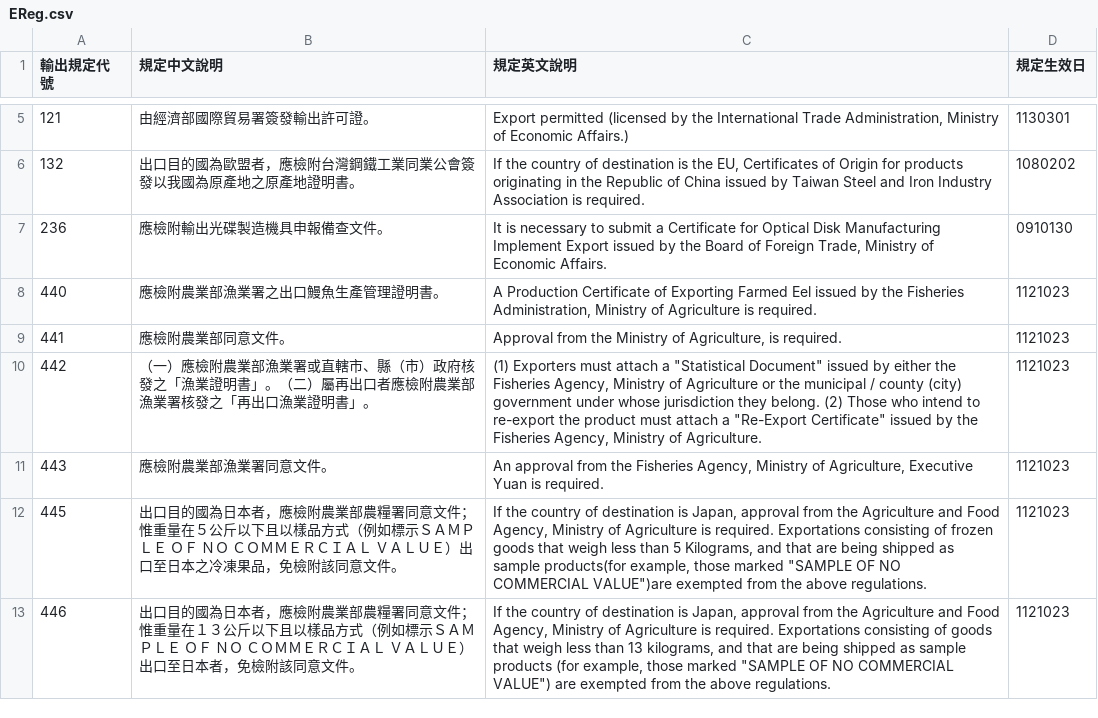
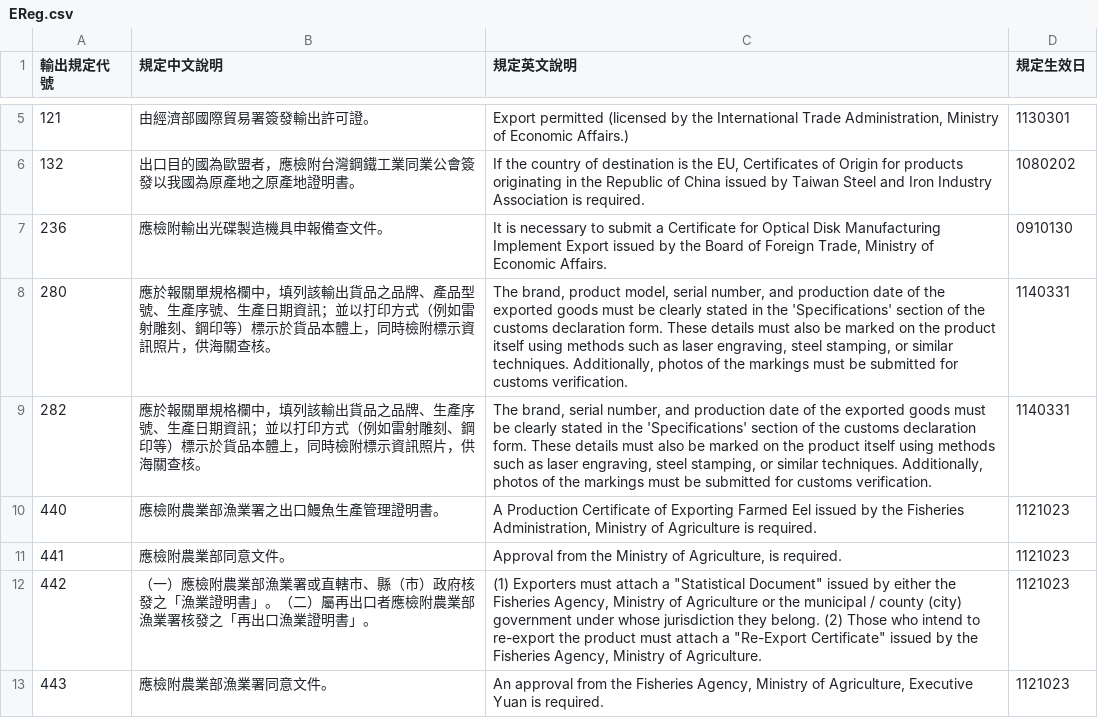
Before and after one commit to liyijung/declaration, a CSV file: HScode_Reg/EReg.csv, drawn as a sheet; only a part is shown, gaps mark what is left out; the shorter side is filled out with more unchanged rows.

Commit message:
Add files via upload

```diff
--- a/HScode_Reg/EReg.csv
+++ b/HScode_Reg/EReg.csv
@@ -7,2 +7,4 @@
 236,應檢附輸出光碟製造機具申報備查文件。,"It is necessary to submit a Certificate for Optical Disk Manufacturing Implement Export issued by the Board of Foreign Trade, Ministry of Economic Affairs.",0910130
+280,應於報關單規格欄中，填列該輸出貨品之品牌、產品型號、生產序號、生產日期資訊；並以打印方式（例如雷射雕刻、鋼印等）標示於貨品本體上，同時檢附標示資訊照片，供海關查核。,"The brand, product model, serial number, and production date of the exported goods must be clearly stated in the 'Specifications' section of the customs declaration form. These details must also be marked on the product itself using methods such as laser engraving, steel stamping, or similar techniques. Additionally, photos of the markings must be submitted for customs verification.",1140331
+282,應於報關單規格欄中，填列該輸出貨品之品牌、生產序號、生產日期資訊；並以打印方式（例如雷射雕刻、鋼印等）標示於貨品本體上，同時檢附標示資訊照片，供海關查核。,"The brand, serial number, and production date of the exported goods must be clearly stated in the 'Specifications' section of the customs declaration form. These details must also be marked on the product itself using methods such as laser engraving, steel stamping, or similar techniques. Additionally, photos of the markings must be submitted for customs verification.",1140331
 440,應檢附農業部漁業署之出口鰻魚生產管理證明書。,"A Production Certificate of Exporting Farmed Eel issued by the Fisheries Administration, Ministry of Agriculture is required.",1121023
```
